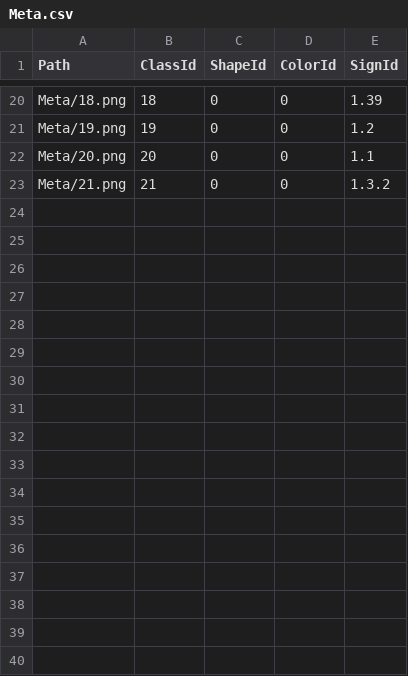
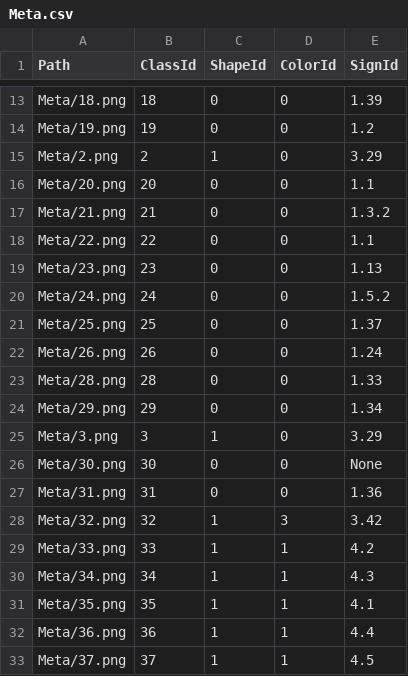
Before and after one commit to Dark-Zera/Grafika, a CSV file: Meta.csv, drawn as a sheet; only a part is shown, gaps mark what is left out; the diff covers the shown part only.

```diff
--- a/Meta.csv
+++ b/Meta.csv
@@ -21,3 +14,20 @@ Meta/18.png,18,0,0,1.39
 Meta/19.png,19,0,0,1.2
+Meta/2.png,2,1,0,3.29
 Meta/20.png,20,0,0,1.1
 Meta/21.png,21,0,0,1.3.2
+Meta/22.png,22,0,0,1.1
+Meta/23.png,23,0,0,1.13
+Meta/24.png,24,0,0,1.5.2
+Meta/25.png,25,0,0,1.37
+Meta/26.png,26,0,0,1.24
+Meta/28.png,28,0,0,1.33
+Meta/29.png,29,0,0,1.34
+Meta/3.png,3,1,0,3.29
+Meta/30.png,30,0,0,None
+Meta/31.png,31,0,0,1.36
+Meta/32.png,32,1,3,3.42
+Meta/33.png,33,1,1,4.2
+Meta/34.png,34,1,1,4.3
+Meta/35.png,35,1,1,4.1
+Meta/36.png,36,1,1,4.4
+Meta/37.png,37,1,1,4.5
```
Also changed, not shown: 6 added rows and 6 moved rows elsewhere in this file, 27 other files.
